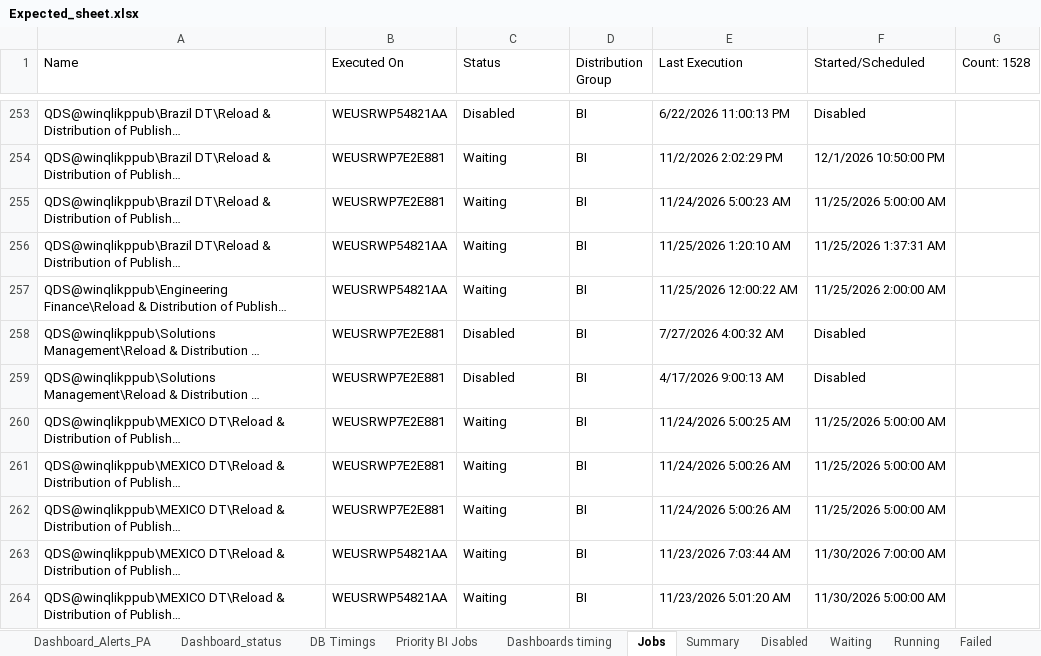
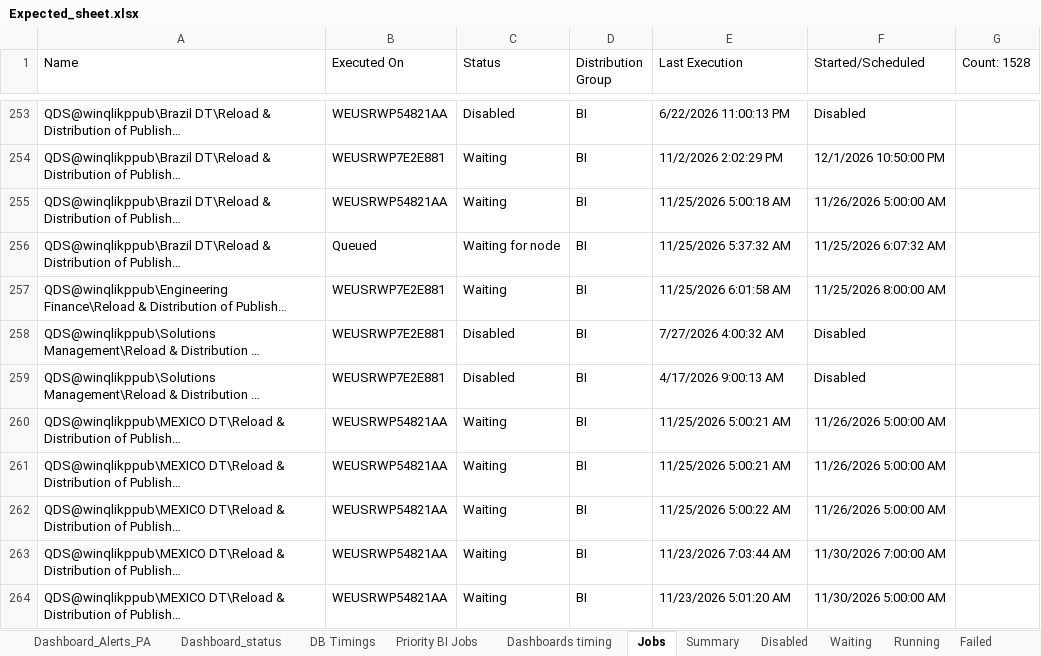
Before and after one commit to warriorcool1213-blip/Wabtec_Qlik_DB-s, an Excel workbook: Expected_sheet.xlsx, sheet Jobs, drawn as a sheet; only a part is shown, gaps mark what is left out; long unchanged cells end in …; values as stored, in another font and other column widths than the file's, no cell formats; the diff covers the shown part only; the diff names each change by its address in the sheet, - before the commit and + after, or states it on an @@ line.

```diff
--- a/Expected_sheet.xlsx (sheet Jobs)
+++ b/Expected_sheet.xlsx (sheet Jobs)
-B255 (Executed On): WEUSRWP7E2E881
+B255 (Executed On): WEUSRWP54821AA
-E255 (Last Execution): 11/24/2026 5:00:23 AM
+E255 (Last Execution): 11/25/2026 5:00:18 AM
-F255 (Started/Scheduled): 11/25/2026 5:00:00 AM
+F255 (Started/Scheduled): 11/26/2026 5:00:00 AM
-B256 (Executed On): WEUSRWP54821AA
+B256 (Executed On): Queued
-C256 (Status): Waiting
+C256 (Status): Waiting for node
-E256 (Last Execution): 11/25/2026 1:20:10 AM
+E256 (Last Execution): 11/25/2026 5:37:32 AM
-F256 (Started/Scheduled): 11/25/2026 1:37:31 AM
+F256 (Started/Scheduled): 11/25/2026 6:07:32 AM
-B257 (Executed On): WEUSRWP54821AA
+B257 (Executed On): WEUSRWP7E2E881
-E257 (Last Execution): 11/25/2026 12:00:22 AM
+E257 (Last Execution): 11/25/2026 6:01:58 AM
-F257 (Started/Scheduled): 11/25/2026 2:00:00 AM
+F257 (Started/Scheduled): 11/25/2026 8:00:00 AM
-B260:B262 (Executed On): WEUSRWP7E2E881
+B260:B262 (Executed On): WEUSRWP54821AA
-E260 (Last Execution): 11/24/2026 5:00:25 AM
+E260 (Last Execution): 11/25/2026 5:00:21 AM
-F260:F262 (Started/Scheduled): 11/25/2026 5:00:00 AM
+F260:F262 (Started/Scheduled): 11/26/2026 5:00:00 AM
-E261 (Last Execution): 11/24/2026 5:00:26 AM
+E261 (Last Execution): 11/25/2026 5:00:21 AM
-E262 (Last Execution): 11/24/2026 5:00:26 AM
+E262 (Last Execution): 11/25/2026 5:00:22 AM
```
Also changed, not shown: 1012 edited cells elsewhere in this sheet, sheet Waiting, sheet Running, sheet Dashboard_status, sheet Summary, sheet DB Timings, sheet Dashboard_Alerts_PA, 3 more sheets, cell formats.
